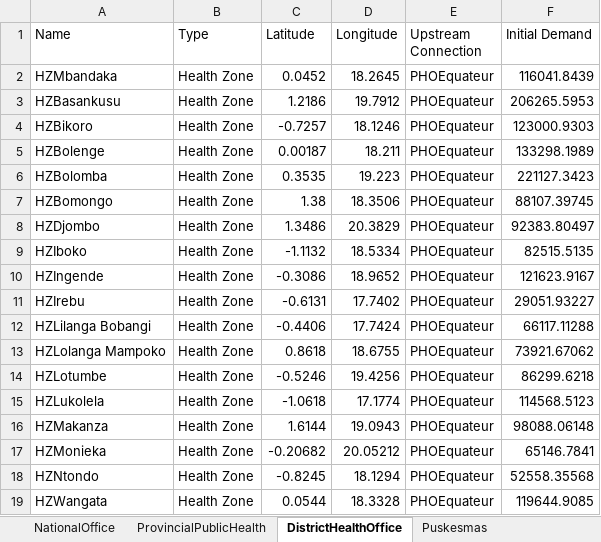
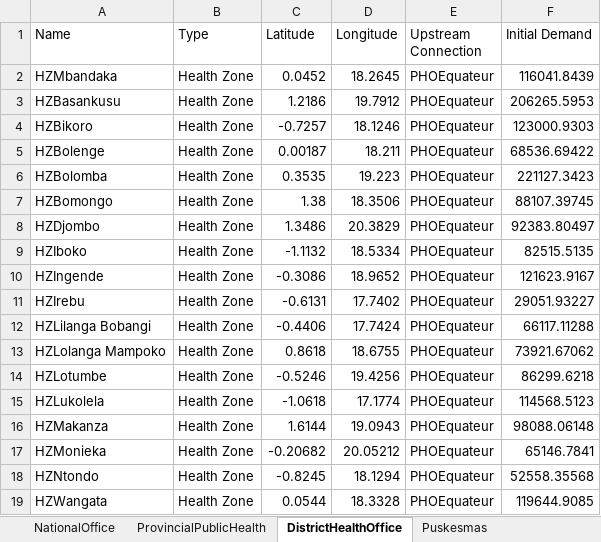
Before and after one commit to f-babaei/Vax-SC, an Excel workbook: Data/national-puskesmas-VSC.xlsx, sheet DistrictHealthOffice, drawn as a sheet; values as stored, in another font and other column widths than the file's, no borders; the diff names each change by its address in the sheet, - before the commit and + after, or states it on an @@ line.

Commit message:
Modify the health area coordinates
The current version has a reduced set of health areas for one province based on K-means clustering

```diff
--- a/Data/national-puskesmas-VSC.xlsx (sheet DistrictHealthOffice)
+++ b/Data/national-puskesmas-VSC.xlsx (sheet DistrictHealthOffice)
-F5 (Initial Demand): 133298.1989
+F5 (Initial Demand): 68536.69422
```
Also changed, not shown: sheet Puskesmas, sheet NationalOffice, sheet ProvincialPublicHealth, formulas that keep their value, 6 other files.
